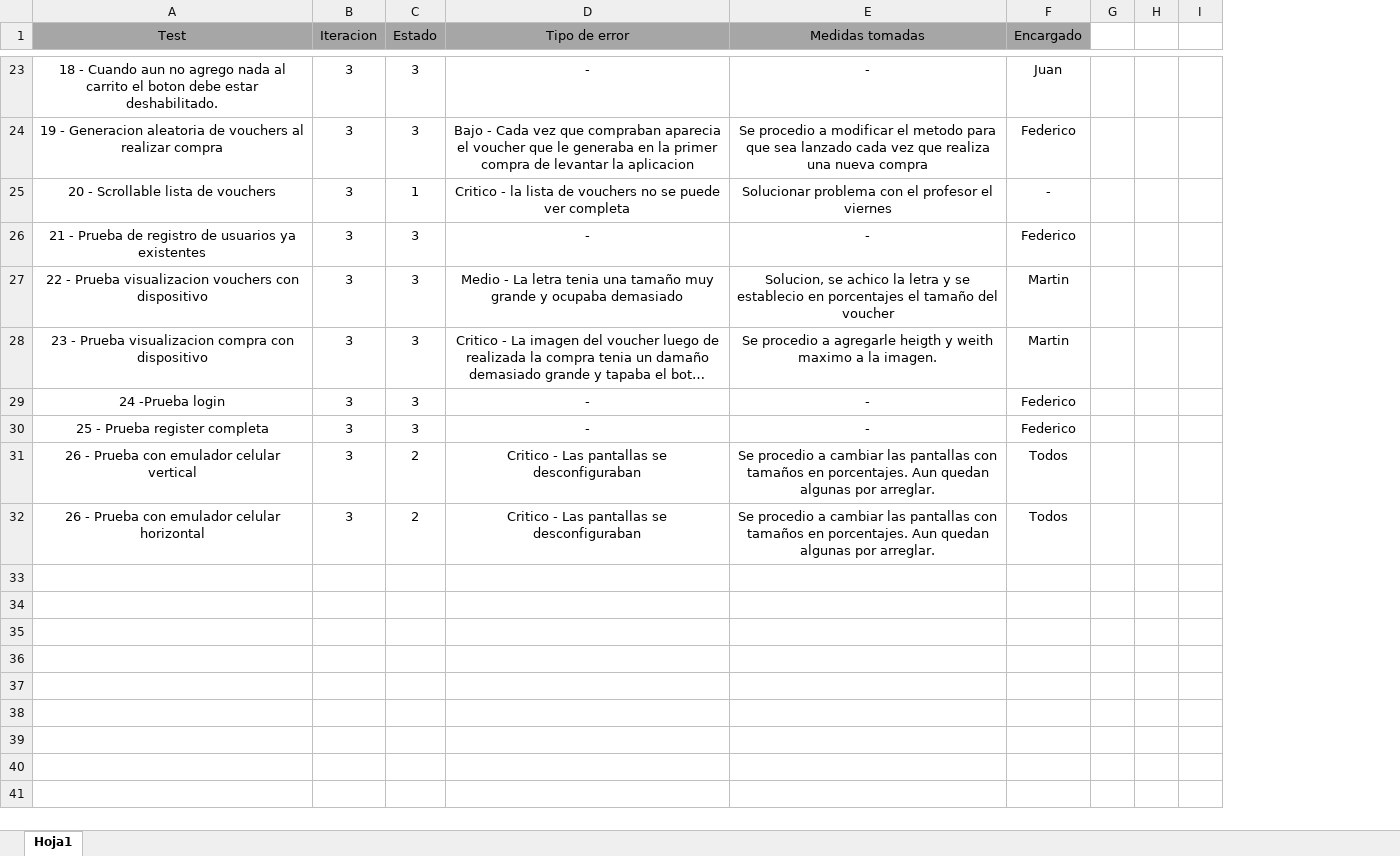
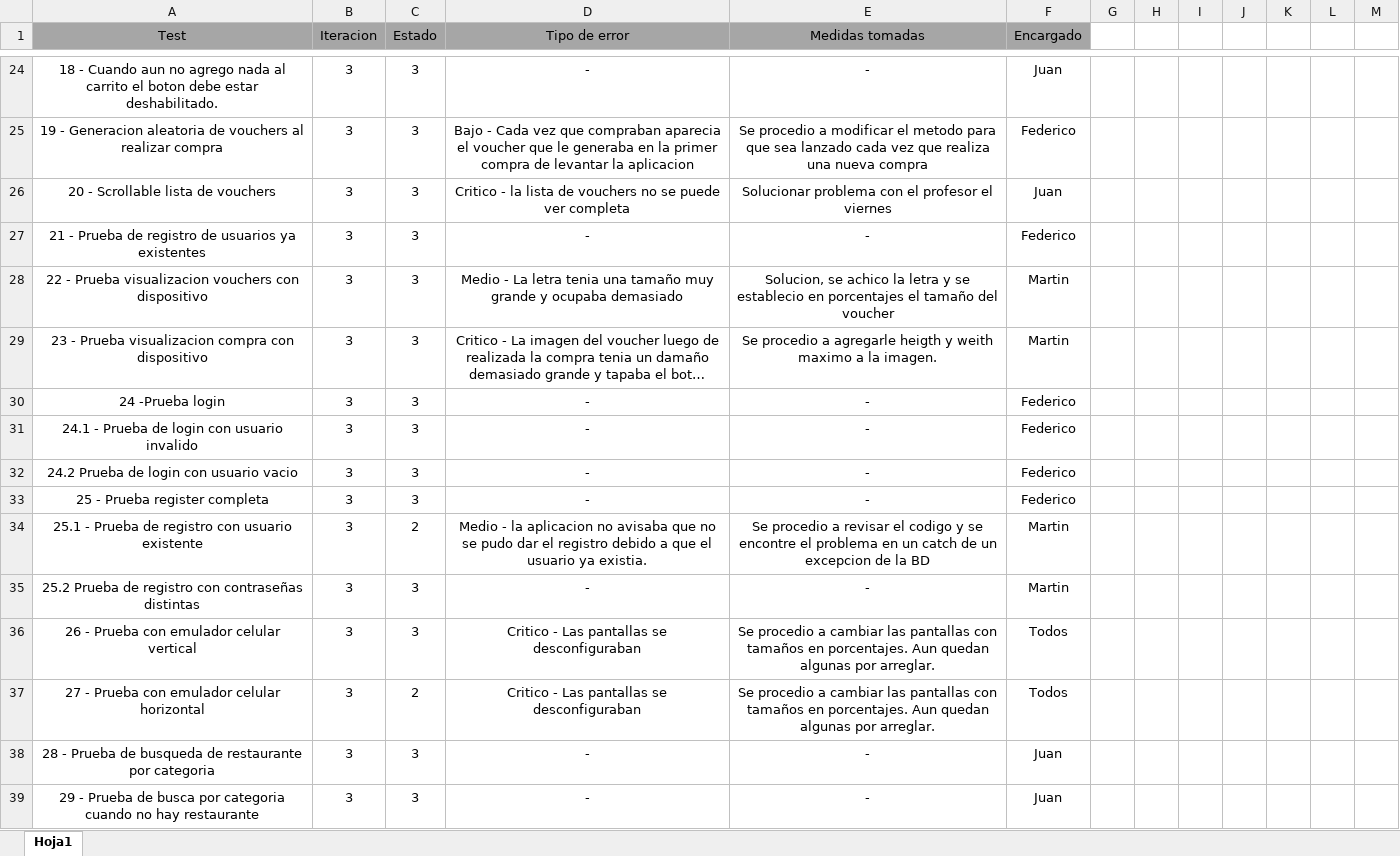
Before and after one commit to FedeScuote/NoLines, an Excel workbook: rsc/Control de errores 1.2.xlsx, sheet Hoja1, drawn as a sheet; only a part is shown, gaps mark what is left out; long unchanged cells end in …; values as stored, in another font and other column widths than the file's, no borders; conditional formats not drawn; addresses are those after the commit; the diff covers the shown part only; the diff names each change by its address in the sheet, - before the commit and + after, or states it on an @@ line.

```diff
--- a/rsc/Control de errores 1.2.xlsx (sheet Hoja1)
+++ b/rsc/Control de errores 1.2.xlsx (sheet Hoja1)
+column I, empty
+column J, empty
+column K, empty
+column L, empty
-C26 (Estado): 1
+C26 (Estado): 3
-F26 (Encargado): -
+F26 (Encargado): Juan
+row 31: 24.1 - Prueba de login con usuario invalido | 3 | 3 | - | - | Federico
+row 32: 24.2 Prueba de login con usuario vacio | 3 | 3 | - | - | Federico
+row 34: 25.1 - Prueba de registro con usuario existente | 3 | 2 | Medio - la aplicacion no avisaba que no se pudo dar el registro debido a que el usuario ya existia. | Se procedio a revisar el codigo y se encontre el problema en un catch de un excepcion de la BD | Martin
+row 35: 25.2 Prueba de registro con contraseñas distintas | 3 | 3 | - | - | Martin
-C36 (Estado): 2
+C36 (Estado): 3
-A37 (Test): 26 - Prueba con emulador celular horizontal
+A37 (Test): 27 - Prueba con emulador celular horizontal
+row 38: 28 - Prueba de busqueda de restaurante por categoria | 3 | 3 | - | - | Juan
+row 39: 29 - Prueba de busca por categoria cuando no hay restaurante | 3 | 3 | - | - | Juan
```
Also changed, not shown: 1 added row, 9 edited cells and cell formats elsewhere in this sheet, formulas that keep their value, 2 other files.
